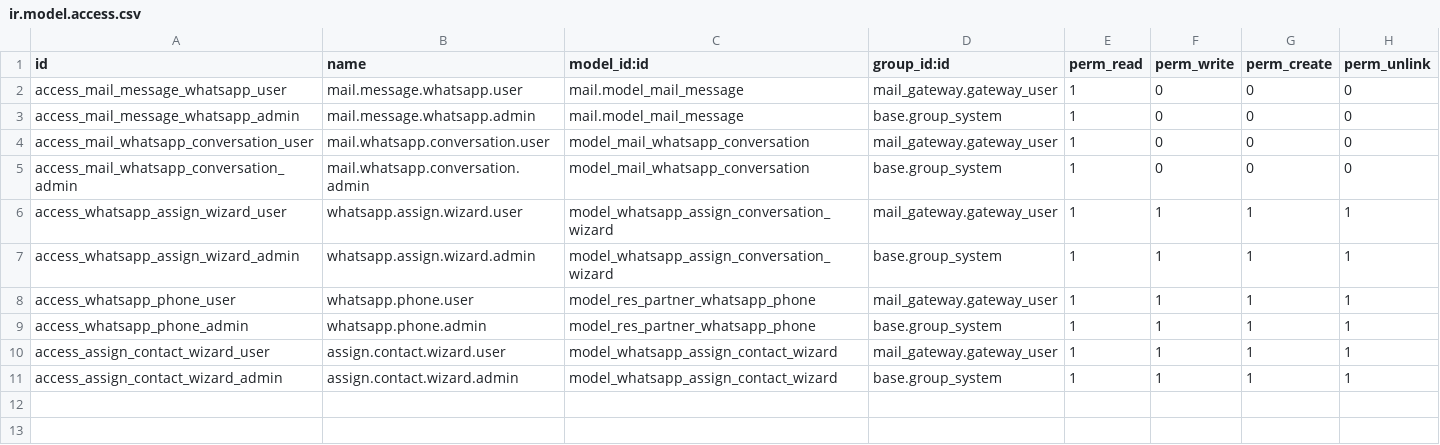
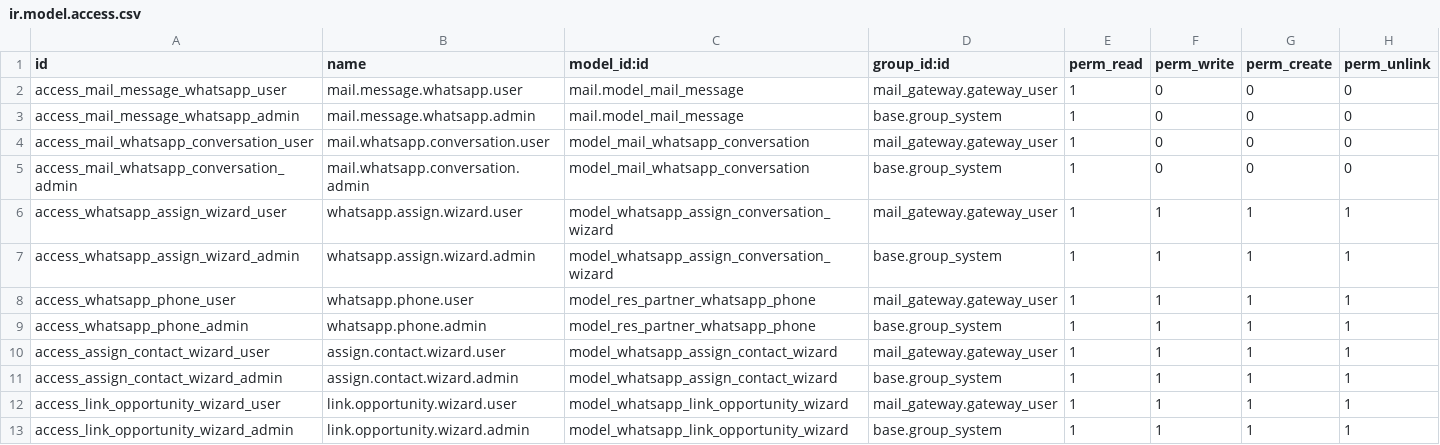
Before and after one commit to rodmad85/social, a CSV file: mail_gateway_whatsapp_messages/security/ir.model.access.csv, drawn as a sheet.

```diff
--- a/mail_gateway_whatsapp_messages/security/ir.model.access.csv
+++ b/mail_gateway_whatsapp_messages/security/ir.model.access.csv
@@ -11 +11,3 @@ access_assign_contact_wizard_user,assign.contact.wizard.user,model_whatsapp_assi
 access_assign_contact_wizard_admin,assign.contact.wizard.admin,model_whatsapp_assign_contact_wizard,base.group_system,1,1,1,1
+access_link_opportunity_wizard_user,link.opportunity.wizard.user,model_whatsapp_link_opportunity_wizard,mail_gateway.gateway_user,1,1,1,1
+access_link_opportunity_wizard_admin,link.opportunity.wizard.admin,model_whatsapp_link_opportunity_wizard,base.group_system,1,1,1,1
```
Also changed, not shown: 9 other files.
